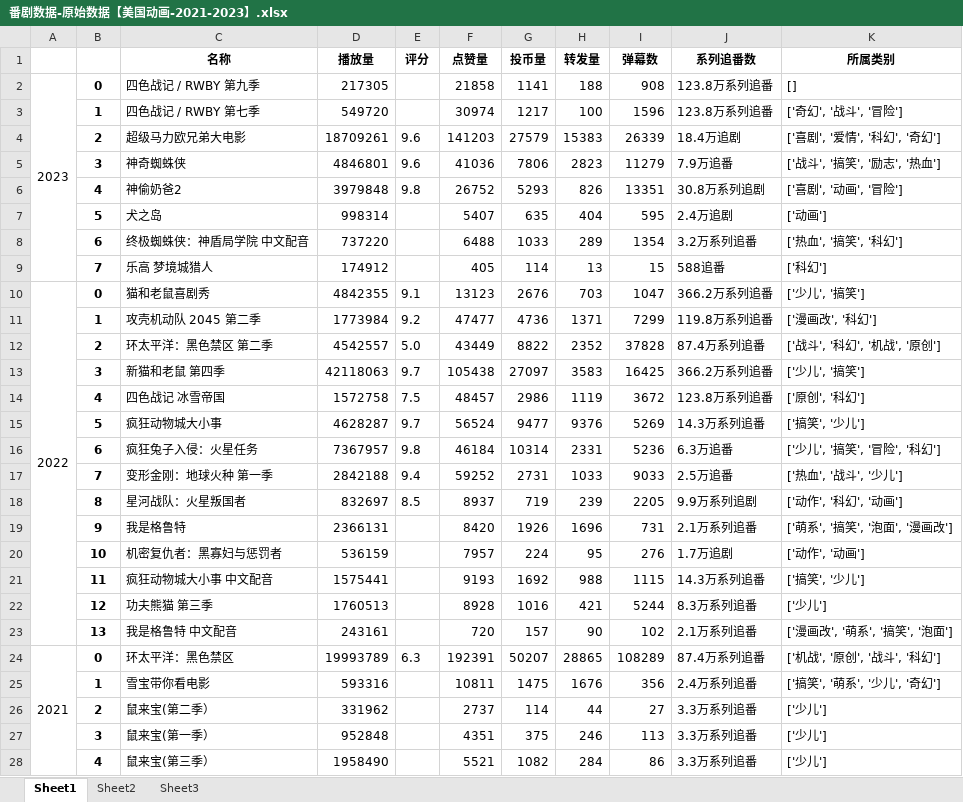
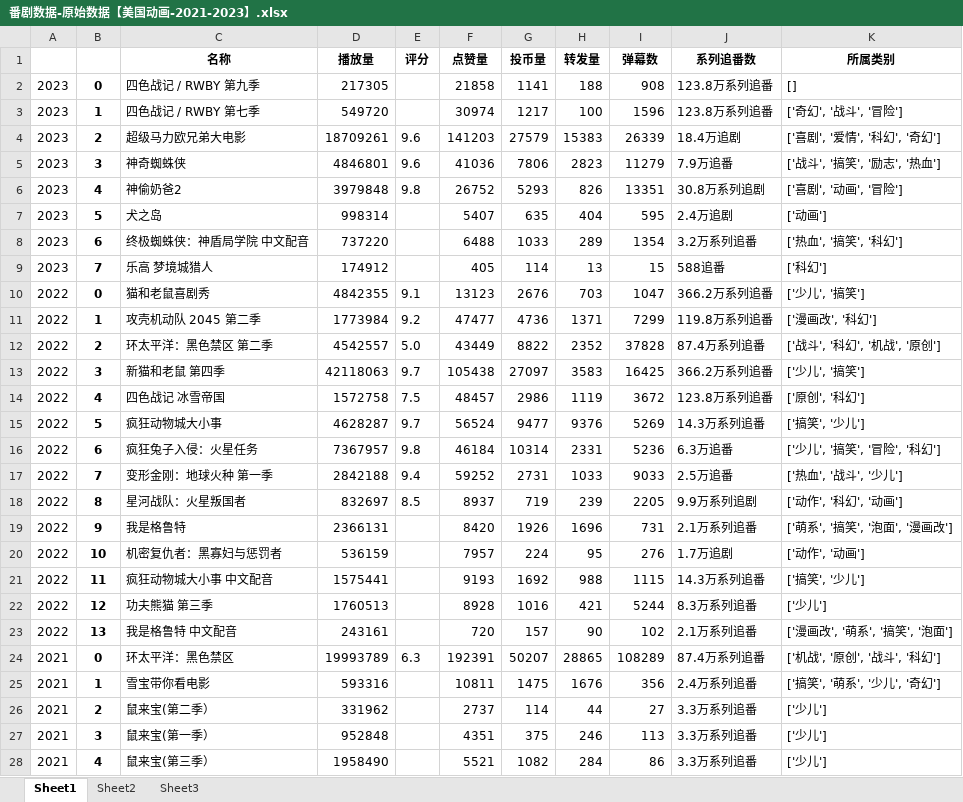
Before and after one commit to Yukiiceeee/BiliBili-Anime-data-analysis, an Excel workbook: 番剧数据-原始数据【美国动画-2021-2023】.xlsx, sheet Sheet1, drawn as a sheet; only a part is shown; values as stored, in another font and other column widths than the file's, no borders; the diff covers the shown part only; the diff names each change by its address in the sheet, - before the commit and + after, or states it on an @@ line.

```diff
--- a/番剧数据-原始数据【美国动画-2021-2023】.xlsx (sheet Sheet1)
+++ b/番剧数据-原始数据【美国动画-2021-2023】.xlsx (sheet Sheet1)
-A2:A9 merged
-A3:A9: (empty)
+A3:A9: 2023
-A10:A23 merged
-A11:A23: (empty)
+A11:A23: 2022
-A24:A35 merged
-A25:A28: (empty)
+A25:A28: 2021
```
Also changed, not shown: 7 edited cells elsewhere in this sheet, 番剧数据-原始数据【其它国家动画-2021-2023】.xlsx, 番剧数据-原始数据【其它国家动画-更早年】.xlsx, 5 other files.
